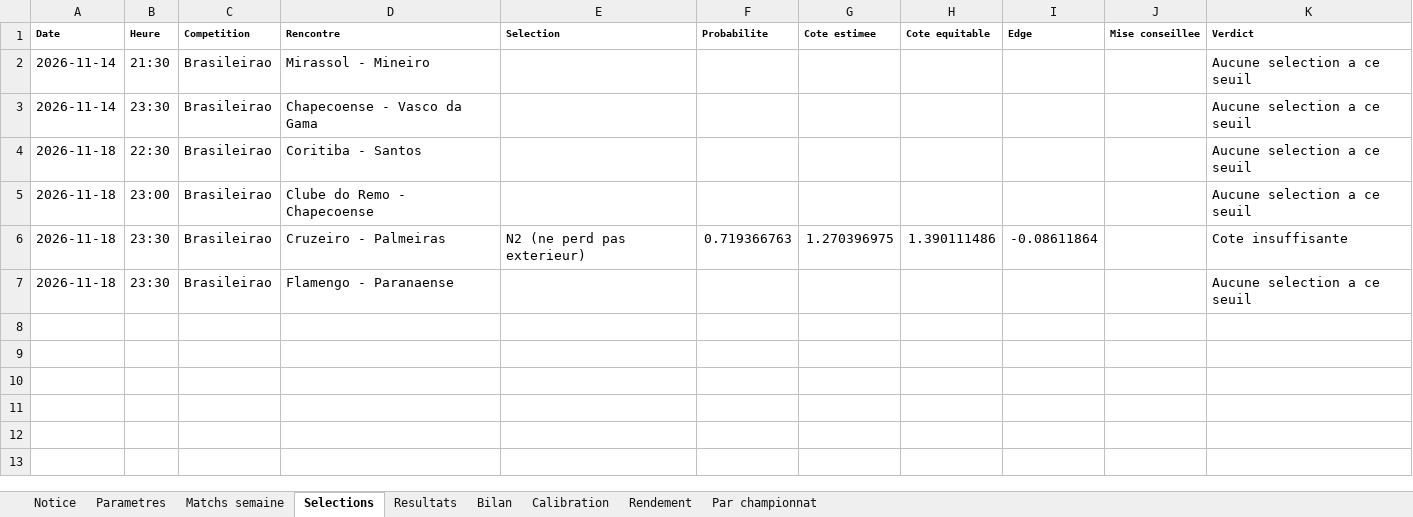
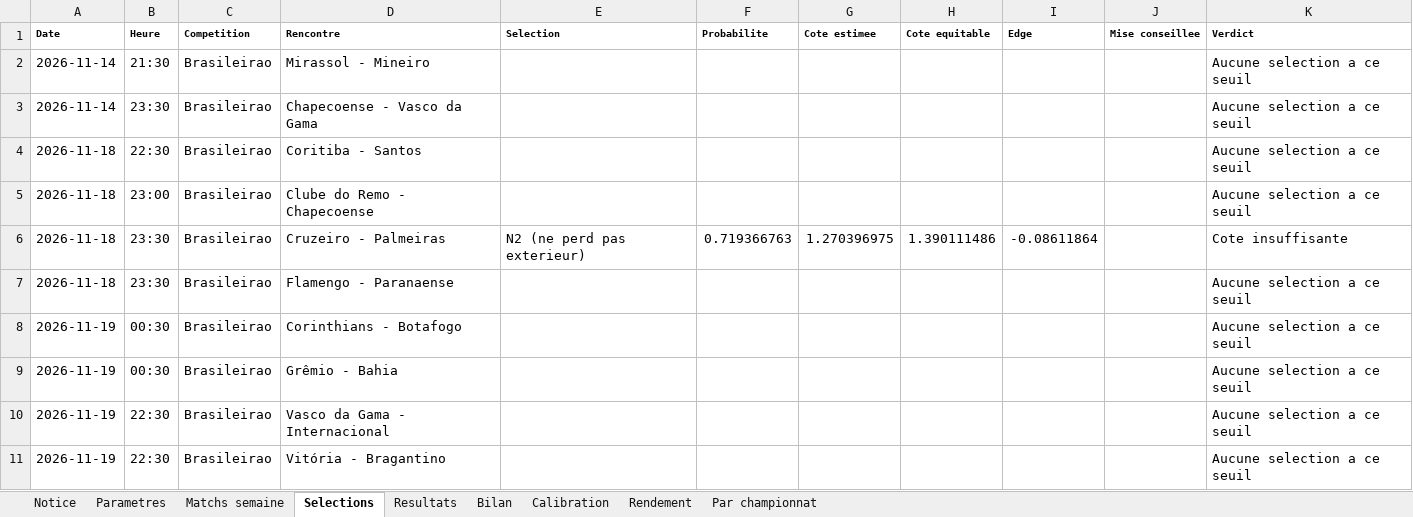
Before and after one commit to zoukeur971/analyse-foot, an Excel workbook: classeur/Analyse_football_paris_sportifs.xlsx, sheet Selections, drawn as a sheet; values as stored, in another font and other column widths than the file's, no borders; the diff names each change by its address in the sheet, - before the commit and + after, or states it on an @@ line.

```diff
--- a/classeur/Analyse_football_paris_sportifs.xlsx (sheet Selections)
+++ b/classeur/Analyse_football_paris_sportifs.xlsx (sheet Selections)
+row 8: 2026-11-19 | 00:30 | Brasileirao | Corinthians - Botafogo |  |  |  |  |  |  | Aucune selection a ce seuil
+row 9: 2026-11-19 | 00:30 | Brasileirao | Grêmio - Bahia |  |  |  |  |  |  | Aucune selection a ce seuil
+row 10: 2026-11-19 | 22:30 | Brasileirao | Vasco da Gama - Internacional |  |  |  |  |  |  | Aucune selection a ce seuil
+row 11: 2026-11-19 | 22:30 | Brasileirao | Vitória - Bragantino |  |  |  |  |  |  | Aucune selection a ce seuil
```
Also changed, not shown: sheet Matchs semaine, sheet Notice, 2 other files.
